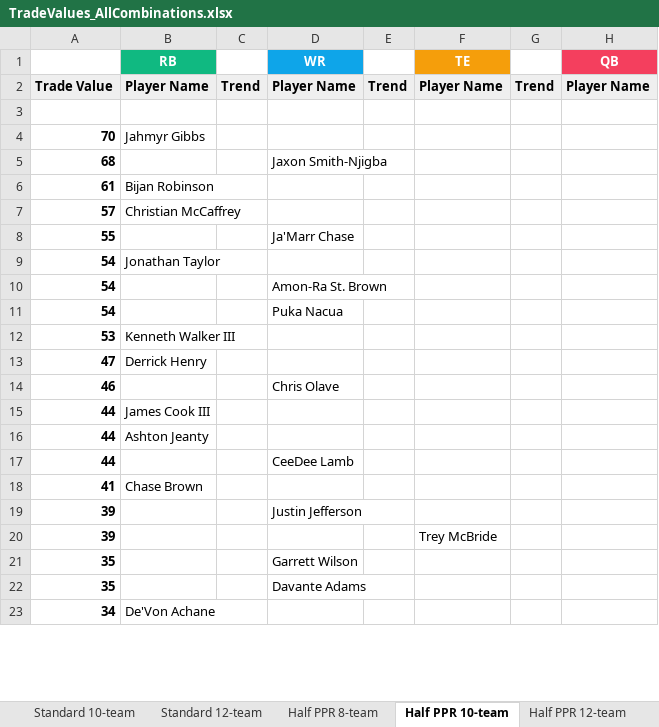
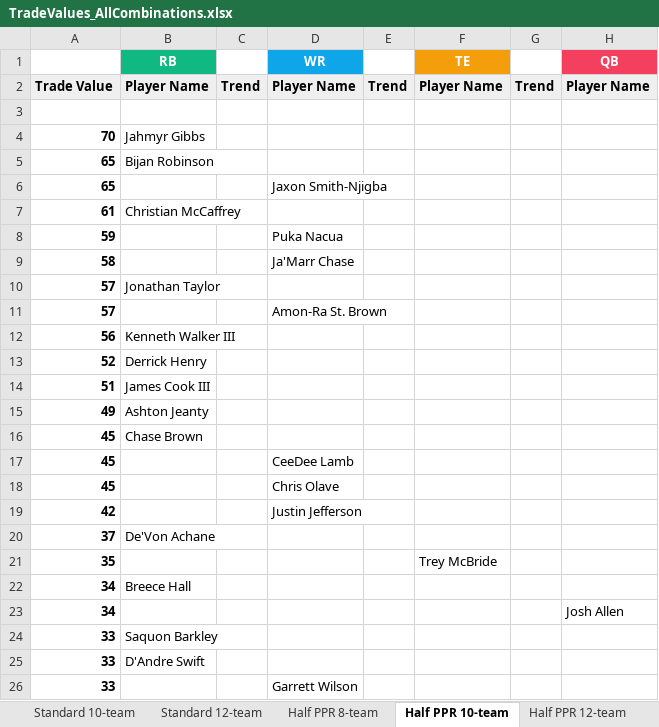
Before and after one commit to seoularpro/OddsVis, an Excel workbook: TradeValueSheets/TradeValues_AllCombinations.xlsx, sheet Half PPR 10-team, drawn as a sheet; only a part is shown; values as stored, in another font and other column widths than the file's, no borders; removed rows and columns are numbered as before the commit, all else as after; the diff covers the shown part only; the diff names each change by its address in the sheet, - before the commit and + after, or states it on an @@ line.

```diff
--- a/TradeValueSheets/TradeValues_AllCombinations.xlsx (sheet Half PPR 10-team)
+++ b/TradeValueSheets/TradeValues_AllCombinations.xlsx (sheet Half PPR 10-team)
-row 5: 68 |  |  | Jaxon Smith-Njigba
+row 5: 65 | Bijan Robinson
+row 6: 65 |  |  | Jaxon Smith-Njigba
-B7 (RB): Bijan Robinson
+B7 (RB): Christian McCaffrey
+row 8: 59 |  |  | Puka Nacua
+row 9: 58 |  |  | Ja'Marr Chase
-B10 (RB): Christian McCaffrey
+B10 (RB): Jonathan Taylor
-row 8: 55 |  |  | Ja'Marr Chase
-row 9: 54 | Jonathan Taylor
-A11: 54
+A11: 57
-row 11: 54 |  |  | Puka Nacua
-A12: 53
+A12: 56
-A13: 47
+A13: 52
-row 14: 46 |  |  | Chris Olave
-A14: 44
+A14: 51
-A15: 44
+A15: 49
-row 17: 44 |  |  | CeeDee Lamb
-A16: 41
+A16: 45
-row 19: 39 |  |  | Justin Jefferson
-row 20: 39 |  |  |  |  | Trey McBride
-row 21: 35 |  |  | Garrett Wilson
+row 17: 45 |  |  | CeeDee Lamb
+row 18: 45 |  |  | Chris Olave
+row 19: 42 |  |  | Justin Jefferson
+row 20: 37 | De'Von Achane
-D21 (WR): Davante Adams
+D21 (WR): (empty)
-F21 (TE): (empty)
+F21 (TE): Trey McBride
-B22 (RB): De'Von Achane
+B22 (RB): Breece Hall
+row 23: 34 |  |  |  |  |  |  | Josh Allen
+row 24: 33 | Saquon Barkley
+row 25: 33 | D'Andre Swift
+row 26: 33 |  |  | Garrett Wilson
```
Also changed, not shown: 37 added rows, 40 removed rows, 1 moved row and 42 edited cells elsewhere in this sheet, sheet Half PPR 12-team, sheet Half PPR 8-team, sheet Full PPR 8-team, sheet Standard 10-team, sheet Standard 12-team, sheet Standard 8-team, 2 more sheets, TradeValueSheets/TradeValues_FullPPR_8team.xlsx, TradeValueSheets/TradeValues_HalfPPR_10team.xlsx, 20 other files.
